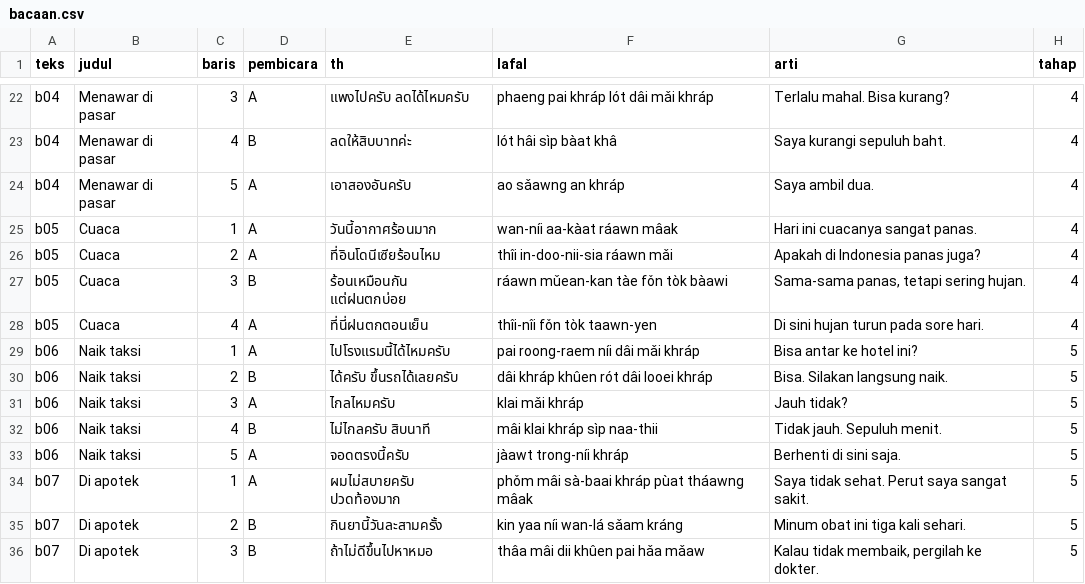
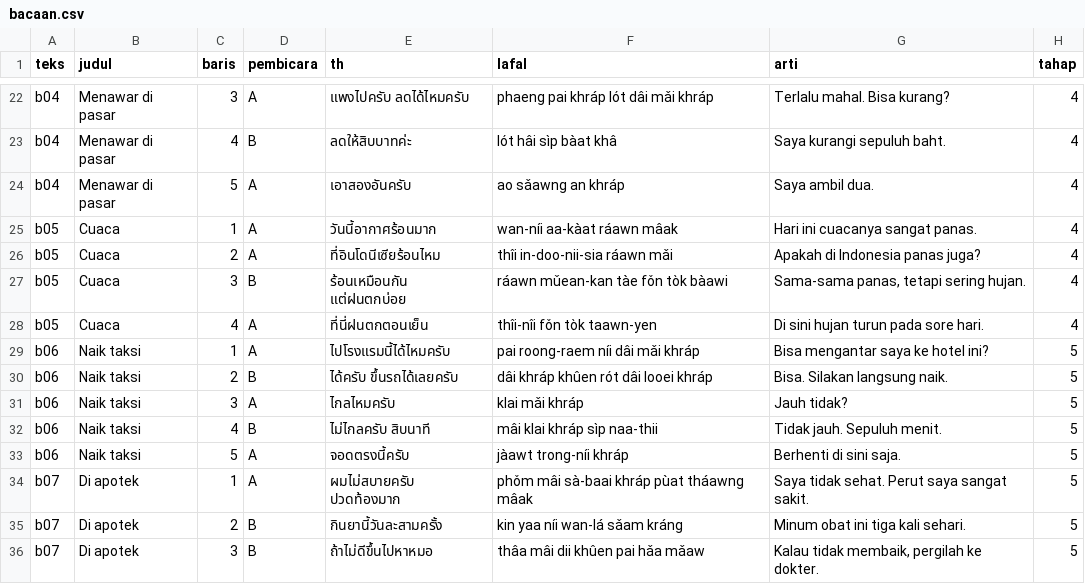
Before and after one commit to HivanA98/Bahasa-Thailand, a CSV file: data/csv/bacaan.csv, drawn as a sheet; only a part is shown, gaps mark what is left out.

```diff
--- a/data/csv/bacaan.csv
+++ b/data/csv/bacaan.csv
@@ -28,3 +28,3 @@ b05,Cuaca,3,B,ร้อนเหมือนกัน แต่ฝนตกบ
 b05,Cuaca,4,A,ที่นี่ฝนตกตอนเย็น,thîi-nîi fǒn tòk taawn-yen,Di sini hujan turun pada sore hari.,4
-b06,Naik taksi,1,A,ไปโรงแรมนี้ได้ไหมครับ,pai roong-raem níi dâi mǎi khráp,Bisa antar ke hotel ini?,5
+b06,Naik taksi,1,A,ไปโรงแรมนี้ได้ไหมครับ,pai roong-raem níi dâi mǎi khráp,Bisa mengantar saya ke hotel ini?,5
 b06,Naik taksi,2,B,ได้ครับ ขึ้นรถได้เลยครับ,dâi khráp khûen rót dâi looei khráp,Bisa. Silakan langsung naik.,5
```
Also changed, not shown: anki/bacaan.csv, anki/serumpun.csv, 21 other files.
